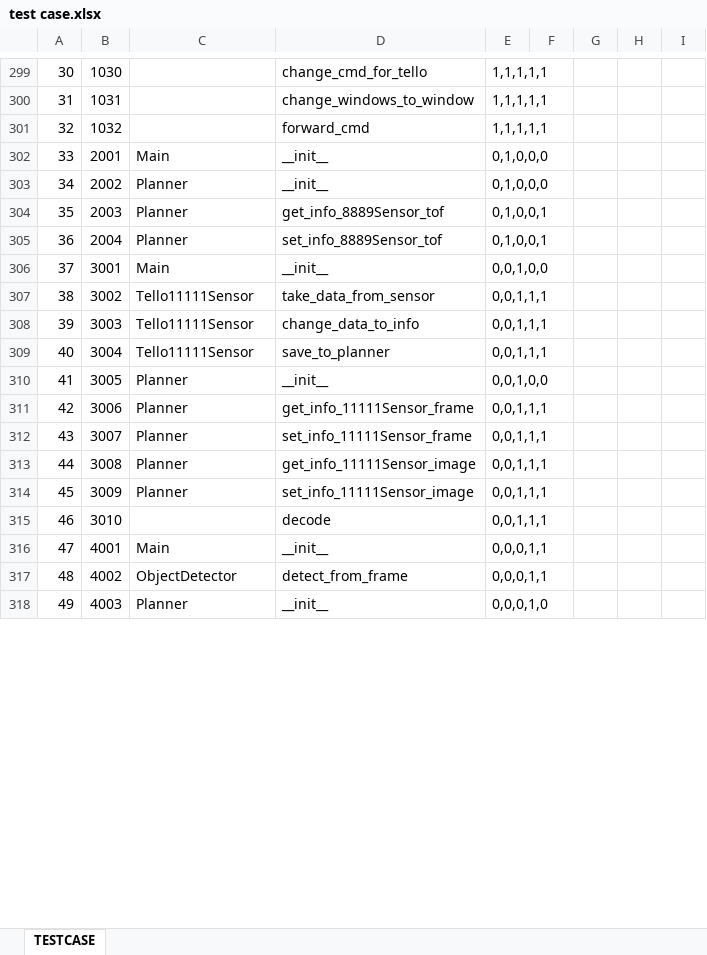
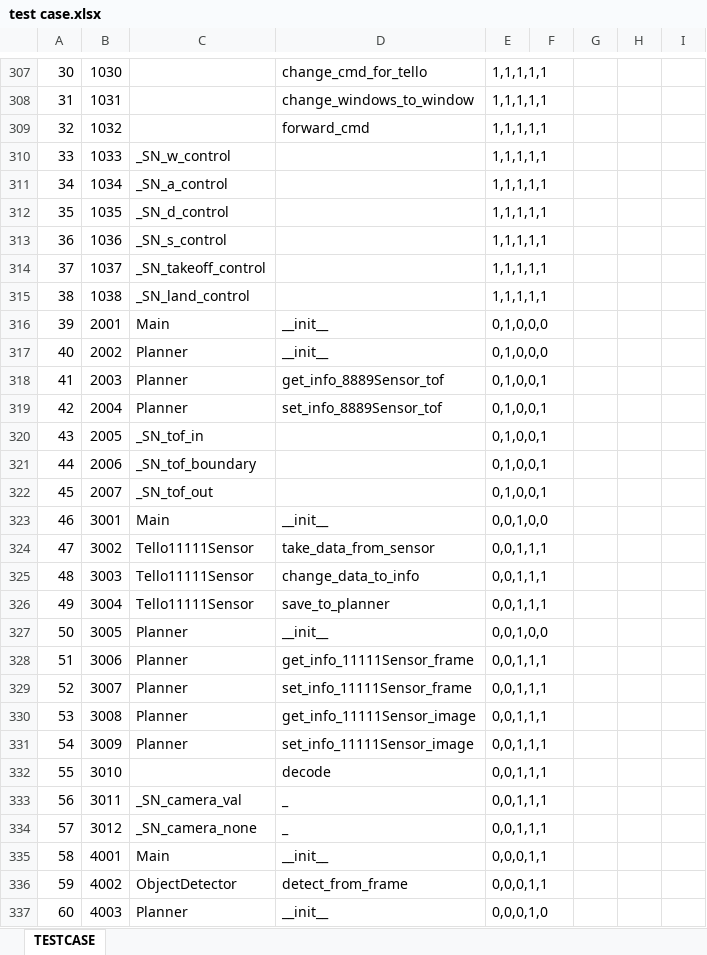
Before and after one commit to pilsujung/SD_SPL, an Excel workbook: test case.xlsx, sheet TESTCASE, drawn as a sheet; only a part is shown, gaps mark what is left out; values as stored, in another font and other column widths than the file's, no cell formats; addresses are those after the commit; the diff covers the shown part only; the diff names each change by its address in the sheet, - before the commit and + after, or states it on an @@ line.

```diff
--- a/test case.xlsx (sheet TESTCASE)
+++ b/test case.xlsx (sheet TESTCASE)
+row 310: 33 | 1033 | _SN_w_control |  | 1,1,1,1,1
+row 311: 34 | 1034 | _SN_a_control |  | 1,1,1,1,1
+row 312: 35 | 1035 | _SN_d_control |  | 1,1,1,1,1
+row 313: 36 | 1036 | _SN_s_control |  | 1,1,1,1,1
+row 314: 37 | 1037 | _SN_takeoff_control |  | 1,1,1,1,1
+row 315: 38 | 1038 | _SN_land_control |  | 1,1,1,1,1
-A316: 33
+A316: 39
-A317: 34
+A317: 40
-A318: 35
+A318: 41
-A319: 36
+A319: 42
+row 320: 43 | 2005 | _SN_tof_in |  | 0,1,0,0,1
+row 321: 44 | 2006 | _SN_tof_boundary |  | 0,1,0,0,1
+row 322: 45 | 2007 | _SN_tof_out |  | 0,1,0,0,1
-A323: 37
+A323: 46
-A324: 38
+A324: 47
-A325: 39
+A325: 48
-A326: 40
+A326: 49
-A327: 41
+A327: 50
-A328: 42
+A328: 51
-A329: 43
+A329: 52
-A330: 44
+A330: 53
-A331: 45
+A331: 54
-A332: 46
+A332: 55
+row 333: 56 | 3011 | _SN_camera_val | _ | 0,0,1,1,1
+row 334: 57 | 3012 | _SN_camera_none | _ | 0,0,1,1,1
-A335: 47
+A335: 58
-A336: 48
+A336: 59
-A337: 49
+A337: 60
```
Also changed, not shown: 14 added rows and 228 edited cells elsewhere in this sheet, cell formats.
